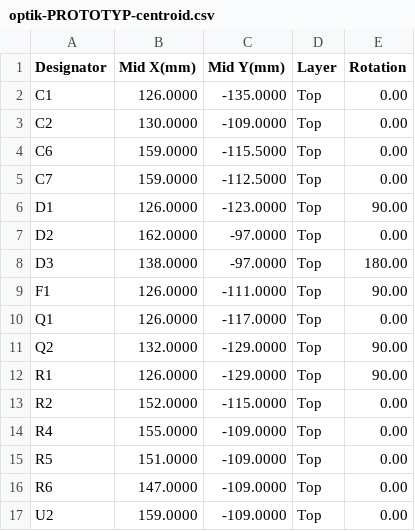
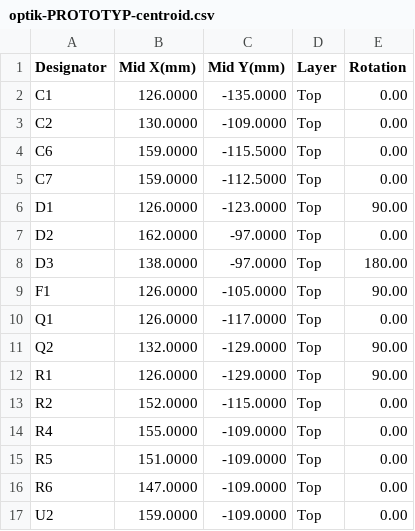
Before and after one commit to robinandreeklund-collab/Strilas, a CSV file: hardware/nextpcb/optik-PROTOTYP-centroid.csv, drawn as a sheet.

```diff
--- a/hardware/nextpcb/optik-PROTOTYP-centroid.csv
+++ b/hardware/nextpcb/optik-PROTOTYP-centroid.csv
@@ -8,3 +8,3 @@ D2,162.0000,-97.0000,Top,0.00
 D3,138.0000,-97.0000,Top,180.00
-F1,126.0000,-111.0000,Top,90.00
+F1,126.0000,-105.0000,Top,90.00
 Q1,126.0000,-117.0000,Top,0.00
```
Also changed, not shown: hardware/nextpcb/optik-centroid.csv, leverans/optik/optik-PROTOTYP-centroid.csv, 15 other files.
